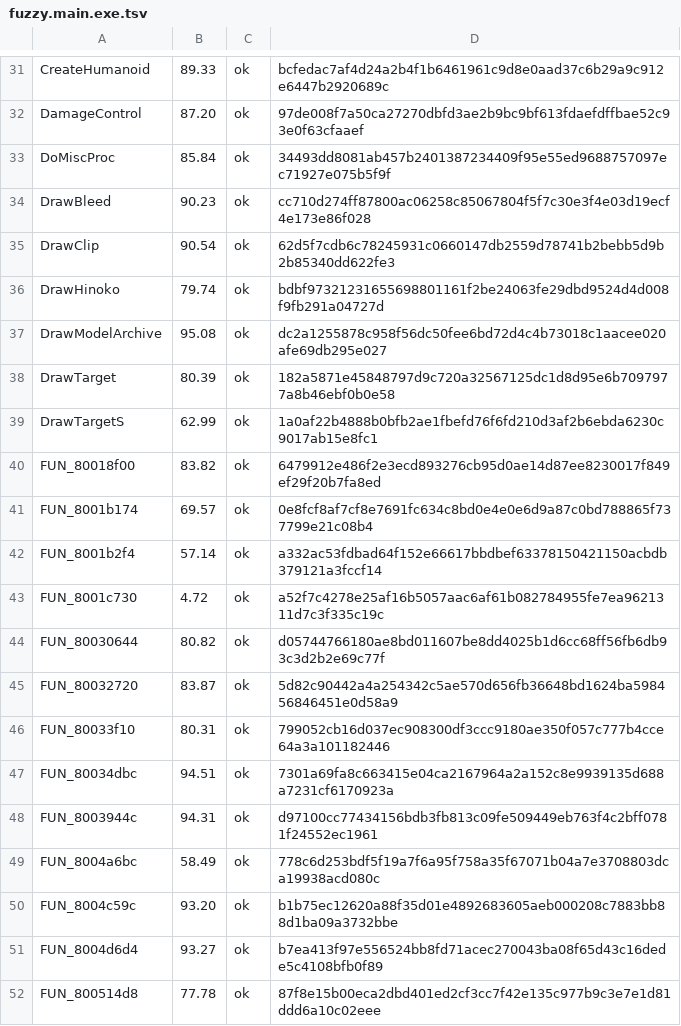
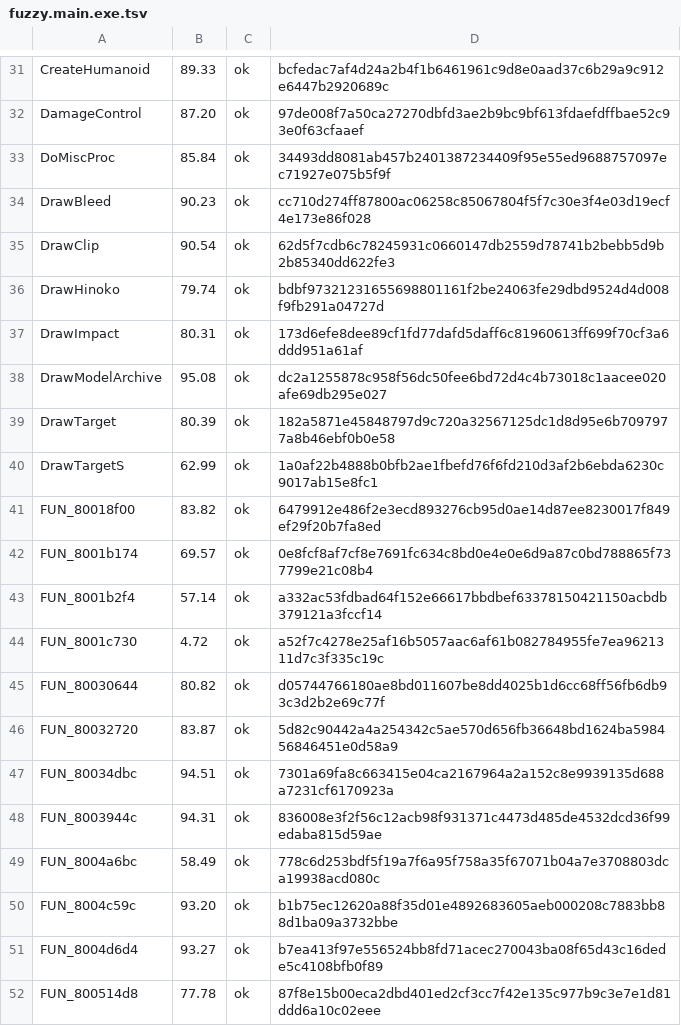
Before and after one commit to Fuuzetsu/tenchu-decomp, a TSV file: config/fuzzy.main.exe.tsv, drawn as a sheet; only a part is shown, gaps mark what is left out.

```diff
--- a/config/fuzzy.main.exe.tsv
+++ b/config/fuzzy.main.exe.tsv
@@ -36,2 +36,3 @@ DrawClip	90.54	ok	62d5f7cdb6c78245931c0660147db2559d78741b2bebb5d9b2b85340dd622f
 DrawHinoko	79.74	ok	bdbf97321231655698801161f2be24063fe29dbd9524d4d008f9fb291a04727d
+DrawImpact	80.31	ok	173d6efe8dee89cf1fd77dafd5daff6c81960613ff699f70cf3a6ddd951a61af
 DrawModelArchive	95.08	ok	dc2a1255878c958f56dc50fee6bd72d4c4b73018c1aacee020afe69db295e027
@@ -45,5 +46,4 @@ FUN_80030644	80.82	ok	d05744766180ae8bd011607be8dd4025b1d6cc68ff56fb6db93c3d2b2e
 FUN_80032720	83.87	ok	5d82c90442a4a254342c5ae570d656fb36648bd1624ba598456846451e0d58a9
-FUN_80033f10	80.31	ok	799052cb16d037ec908300df3ccc9180ae350f057c777b4cce64a3a101182446
 FUN_80034dbc	94.51	ok	7301a69fa8c663415e04ca2167964a2a152c8e9939135d688a7231cf6170923a
-FUN_8003944c	94.31	ok	d97100cc77434156bdb3fb813c09fe509449eb763f4c2bff0781f24552ec1961
+FUN_8003944c	94.31	ok	836008e3f2f56c12acb98f931371c4473d485de4532dcd36f99edaba815d59ae
 FUN_8004a6bc	58.49	ok	778c6d253bdf5f19a7f6a95f758a35f67071b04a7e3708803dca19938acd080c
```
Also changed, not shown: 14 other files.
